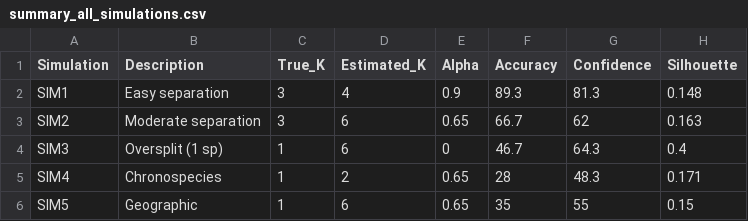
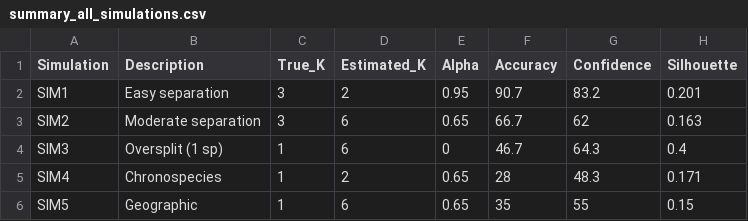
Before and after one commit to jyhrehjohnson/prospectus_aim2_analysis, a CSV file: results/summary_all_simulations.csv, drawn as a sheet.

```diff
--- a/results/summary_all_simulations.csv
+++ b/results/summary_all_simulations.csv
@@ -1,3 +1,3 @@
 "Simulation","Description","True_K","Estimated_K","Alpha","Accuracy","Confidence","Silhouette"
-"SIM1","Easy separation",3,4,0.9,89.3,81.3,0.148
+"SIM1","Easy separation",3,2,0.95,90.7,83.2,0.201
 "SIM2","Moderate separation",3,6,0.65,66.7,62,0.163
```
Also changed, not shown: data/sim1_hybrid.csv, data/sim2_hybrid.csv, 27 other files.
